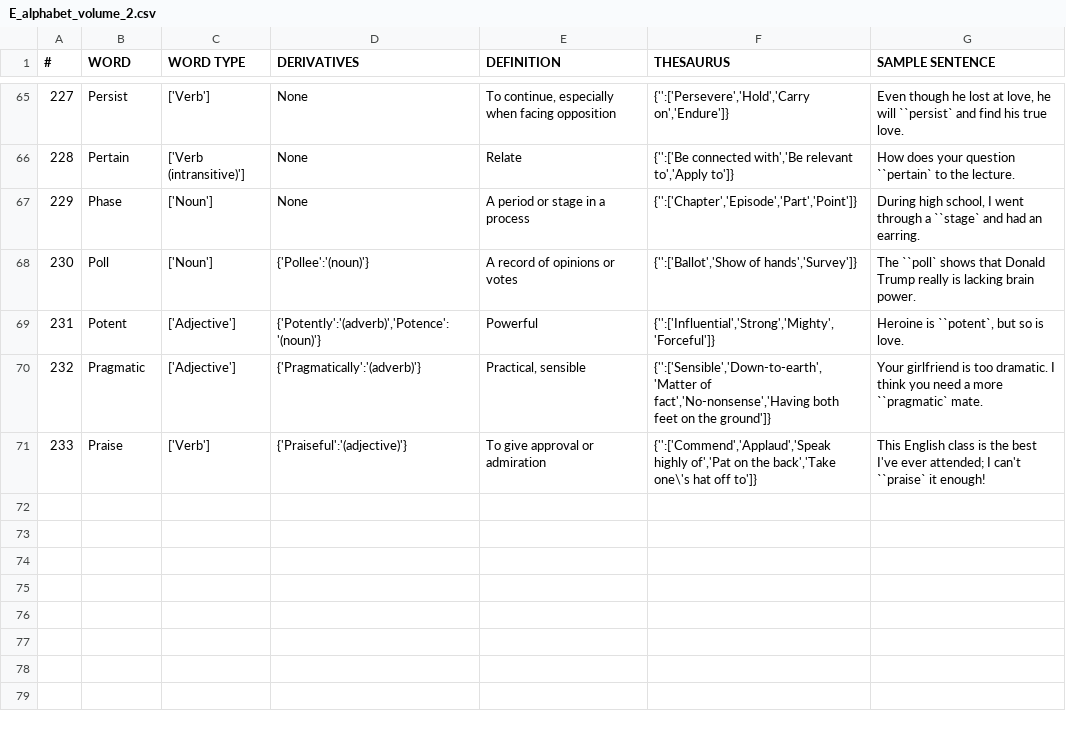
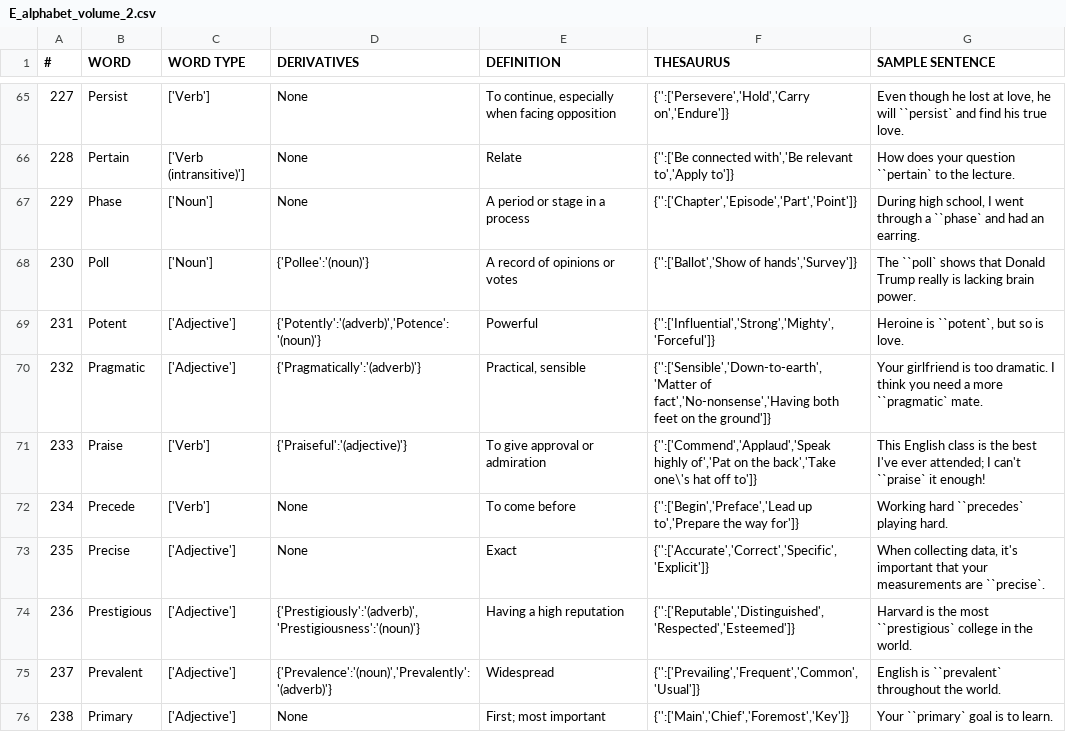
Before and after one commit to Yee172/AlphabetQs, a CSV file: Lib/E_alphabet_volume_2.csv, drawn as a sheet; only a part is shown, gaps mark what is left out; the diff covers the shown part only.

Commit message:
update

```diff
--- a/Lib/E_alphabet_volume_2.csv
+++ b/Lib/E_alphabet_volume_2.csv
@@ -66,3 +66,3 @@
 228,Pertain,"['Verb (intransitive)']",None,"Relate","{'':['Be connected with','Be relevant to','Apply to']}","How does your question ``pertain` to the lecture."
-229,Phase,"['Noun']",None,"A period or stage in a process","{'':['Chapter','Episode','Part','Point']}","During high school, I went through a ``stage` and had an earring."
+229,Phase,"['Noun']",None,"A period or stage in a process","{'':['Chapter','Episode','Part','Point']}","During high school, I went through a ``phase` and had an earring."
 230,Poll,"['Noun']","{'Pollee':'(noun)'}","A record of opinions or votes","{'':['Ballot','Show of hands','Survey']}","The ``poll` shows that Donald Trump really is lacking brain power."
@@ -71 +71,6 @@
 233,Praise,"['Verb']","{'Praiseful':'(adjective)'}","To give approval or admiration","{'':['Commend','Applaud','Speak highly of','Pat on the back','Take one\'s hat off to']}","This English class is the best I've ever attended; I can't ``praise` it enough!"
+234,Precede,"['Verb']",None,"To come before","{'':['Begin','Preface','Lead up to','Prepare the way for']}","Working hard ``precedes` playing hard."
+235,Precise,"['Adjective']",None,"Exact","{'':['Accurate','Correct','Specific','Explicit']}","When collecting data, it's important that your measurements are ``precise`."
+236,Prestigious,"['Adjective']","{'Prestigiously':'(adverb)','Prestigiousness':'(noun)'}","Having a high reputation","{'':['Reputable','Distinguished','Respected','Esteemed']}","Harvard is the most ``prestigious` college in the world."
+237,Prevalent,"['Adjective']","{'Prevalence':'(noun)','Prevalently':'(adverb)'}","Widespread","{'':['Prevailing','Frequent','Common','Usual']}","English is ``prevalent` throughout the world."
+238,Primary,"['Adjective']",None,"First; most important","{'':['Main','Chief','Foremost','Key']}","Your ``primary` goal is to learn."
```
Also changed, not shown: 10 added rows elsewhere in this file.
